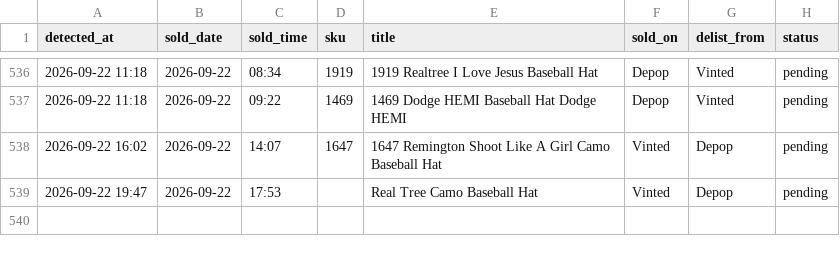
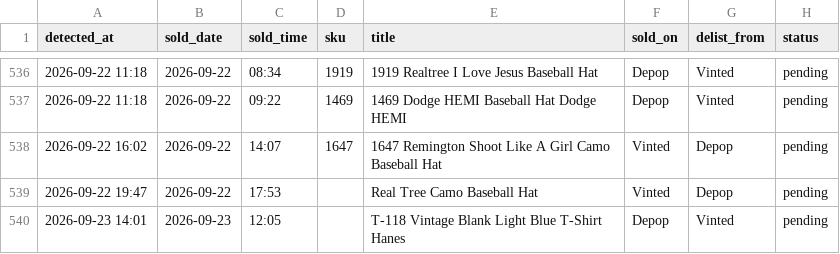
Before and after one commit to notanotherwholesale-sudo/fm-sales-tracker, a CSV file: delist_queue.csv, drawn as a sheet; only a part is shown, gaps mark what is left out.

Commit message:
data: 2026-09-23 13:01 run

```diff
--- a/delist_queue.csv
+++ b/delist_queue.csv
@@ -539 +539,2 @@ detected_at,sold_date,sold_time,sku,title,sold_on,delist_from,status
 2026-09-22 19:47,2026-09-22,17:53,,Real Tree Camo Baseball Hat,Vinted,Depop,pending
+2026-09-23 14:01,2026-09-23,12:05,,T-118 Vintage Blank Light Blue T-Shirt Hanes,Depop,Vinted,pending
```
Also changed, not shown: fm_sales.csv, 2 other files.
